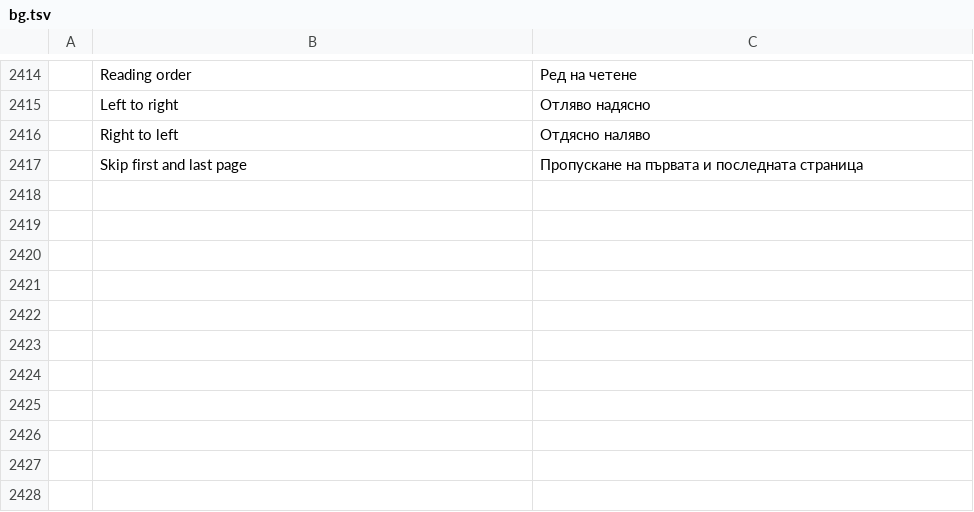
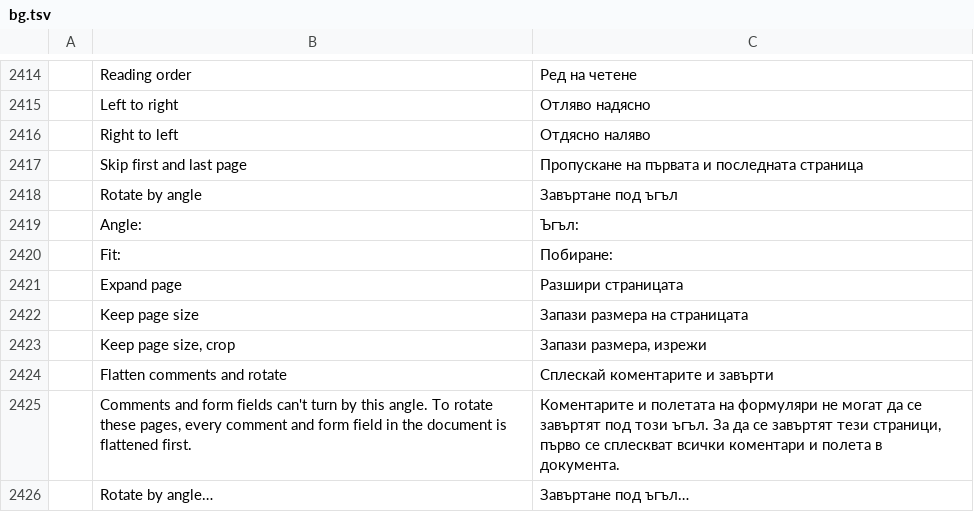
Before and after one commit to AbdusamadAzamatov/pdfcraft-plus, a TSV file: crates/ui-egui/src/i18n/bg.tsv, drawn as a sheet; only a part is shown, gaps mark what is left out; the diff names each change by its address in the sheet, - before the commit and + after, or states it on an @@ line.

```diff
--- a/crates/ui-egui/src/i18n/bg.tsv
+++ b/crates/ui-egui/src/i18n/bg.tsv
+row 2418:  | Rotate by angle | Завъртане под ъгъл
+row 2419:  | Angle: | Ъгъл:
+row 2420:  | Fit: | Побиране:
+row 2421:  | Expand page | Разшири страницата
+row 2422:  | Keep page size | Запази размера на страницата
+row 2423:  | Keep page size, crop | Запази размера, изрежи
+row 2424:  | Flatten comments and rotate | Сплескай коментарите и завърти
+row 2425:  | Comments and form fields can't turn by this angle. To rotate these pages, every comment and form field in the document is flattened first. | Коментарите и полетата на формуляри не могат да се завъртят под този ъгъл. За да се завъртят тези страници, първо се сплескват всички коментари и полета в документа.
+row 2426:  | Rotate by angle… | Завъртане под ъгъл…
```
Also changed, not shown: crates/ui-egui/src/i18n/el.tsv, crates/ui-egui/src/i18n/kk.tsv, 39 other files.
